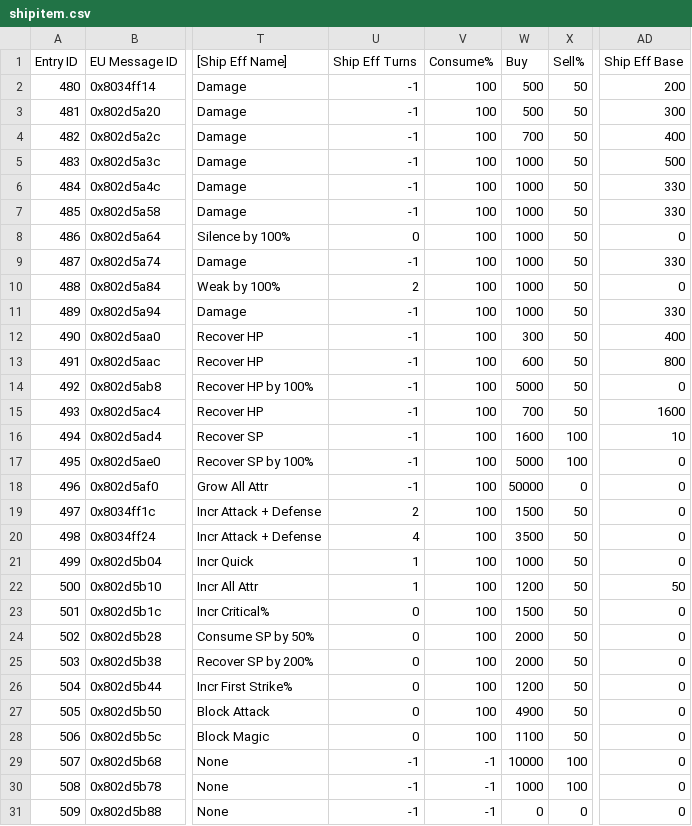
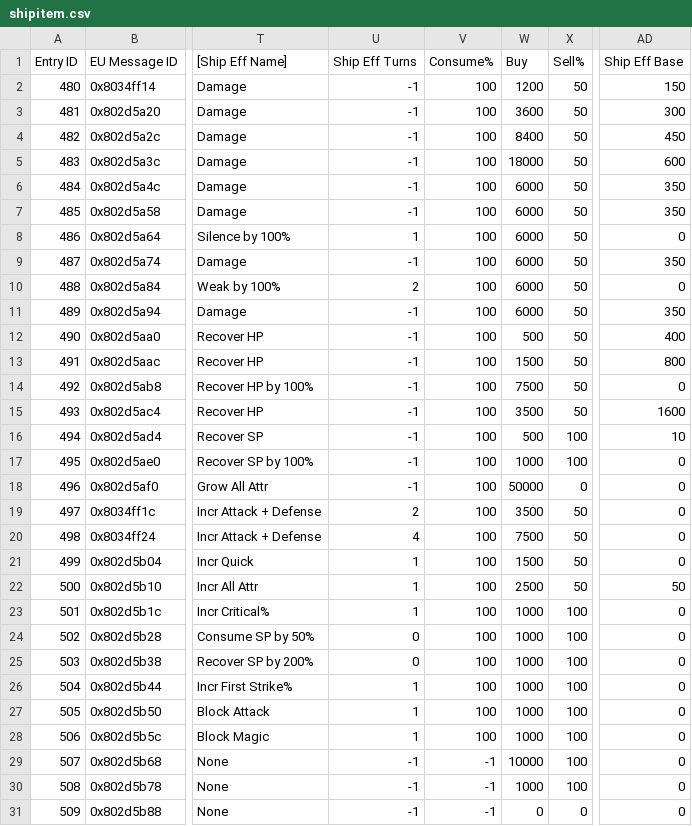
Before and after one commit to Taikocuya/SOALE, a CSV file: dist/gc-eu-final/data/shipitem.csv, drawn as a sheet; only a part is shown, gaps mark what is left out; the diff names each change by its address in the sheet, - before the commit and + after, or states it on an @@ line.

```diff
--- a/dist/gc-eu-final/data/shipitem.csv
+++ b/dist/gc-eu-final/data/shipitem.csv
-W2 (Buy): 500
+W2 (Buy): 1200
-AD2 (Ship Eff Base): 200
+AD2 (Ship Eff Base): 150
-W3 (Buy): 500
+W3 (Buy): 3600
-W4 (Buy): 700
+W4 (Buy): 8400
-AD4 (Ship Eff Base): 400
+AD4 (Ship Eff Base): 450
-W5 (Buy): 1000
+W5 (Buy): 18000
-AD5 (Ship Eff Base): 500
+AD5 (Ship Eff Base): 600
-W6:W11 (Buy): 1000
+W6:W11 (Buy): 6000
-AD6:AD7 (Ship Eff Base): 330
+AD6:AD7 (Ship Eff Base): 350
-U8 (Ship Eff Turns): 0
+U8 (Ship Eff Turns): 1
-AD9 (Ship Eff Base): 330
+AD9 (Ship Eff Base): 350
-AD11 (Ship Eff Base): 330
+AD11 (Ship Eff Base): 350
-W12 (Buy): 300
+W12 (Buy): 500
-W13 (Buy): 600
+W13 (Buy): 1500
-W14 (Buy): 5000
+W14 (Buy): 7500
-W15 (Buy): 700
+W15 (Buy): 3500
-W16 (Buy): 1600
+W16 (Buy): 500
-W17 (Buy): 5000
+W17 (Buy): 1000
-W19 (Buy): 1500
+W19 (Buy): 3500
-W20 (Buy): 3500
+W20 (Buy): 7500
-W21 (Buy): 1000
+W21 (Buy): 1500
-W22 (Buy): 1200
+W22 (Buy): 2500
-U23 (Ship Eff Turns): 0
+U23 (Ship Eff Turns): 1
-W23 (Buy): 1500
+W23 (Buy): 1000
-X23:X28 (Sell%): 50
+X23:X28 (Sell%): 100
-W24:W25 (Buy): 2000
+W24:W25 (Buy): 1000
-U26:U28 (Ship Eff Turns): 0
+U26:U28 (Ship Eff Turns): 1
-W26 (Buy): 1200
+W26 (Buy): 1000
-W27 (Buy): 4900
+W27 (Buy): 1000
-W28 (Buy): 1100
+W28 (Buy): 1000
```
Also changed, not shown: dist/gc-jp-final/data/shipitem.csv, dist/gc-jp-final/data/shop.csv, 24 other files.
